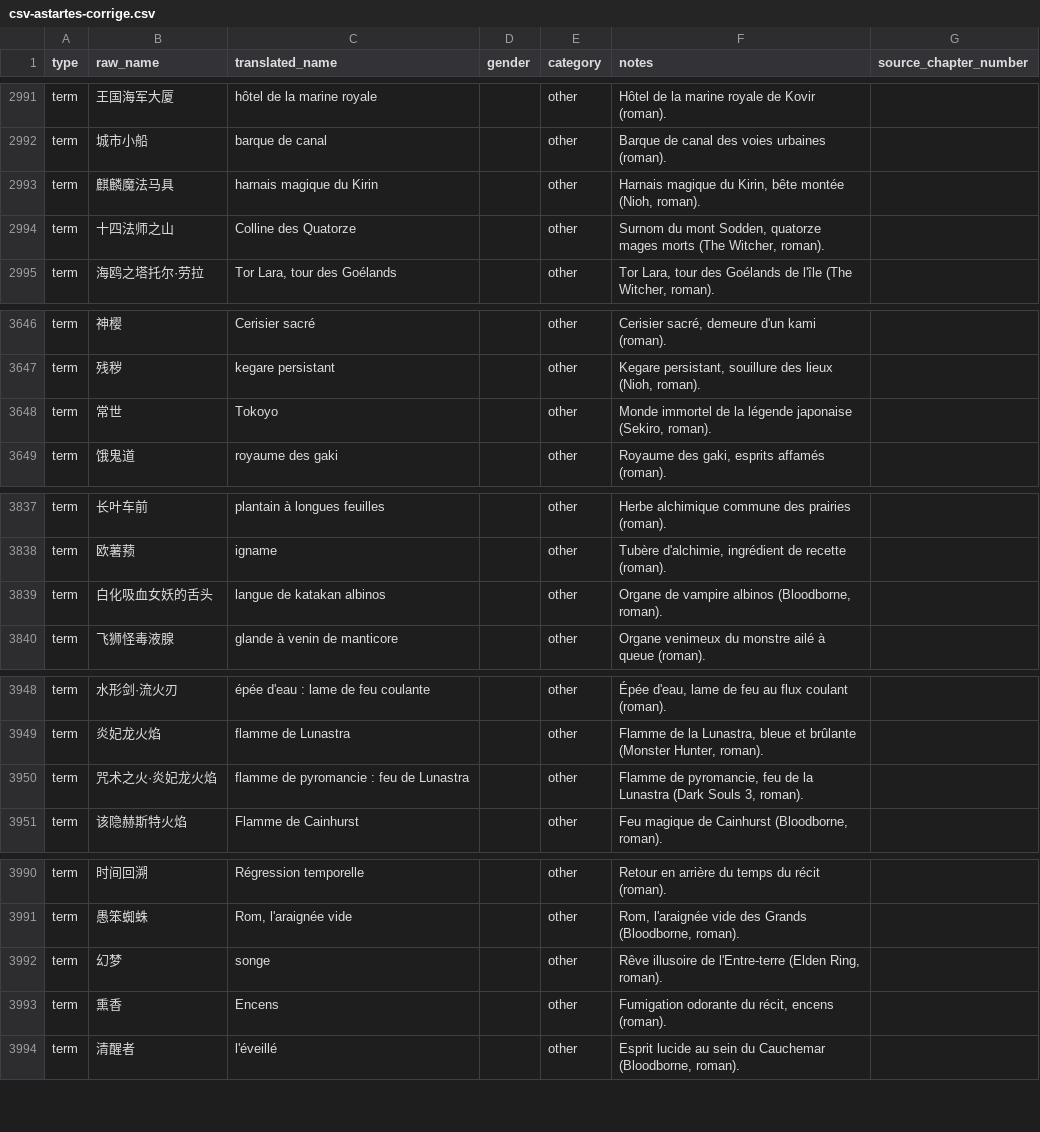
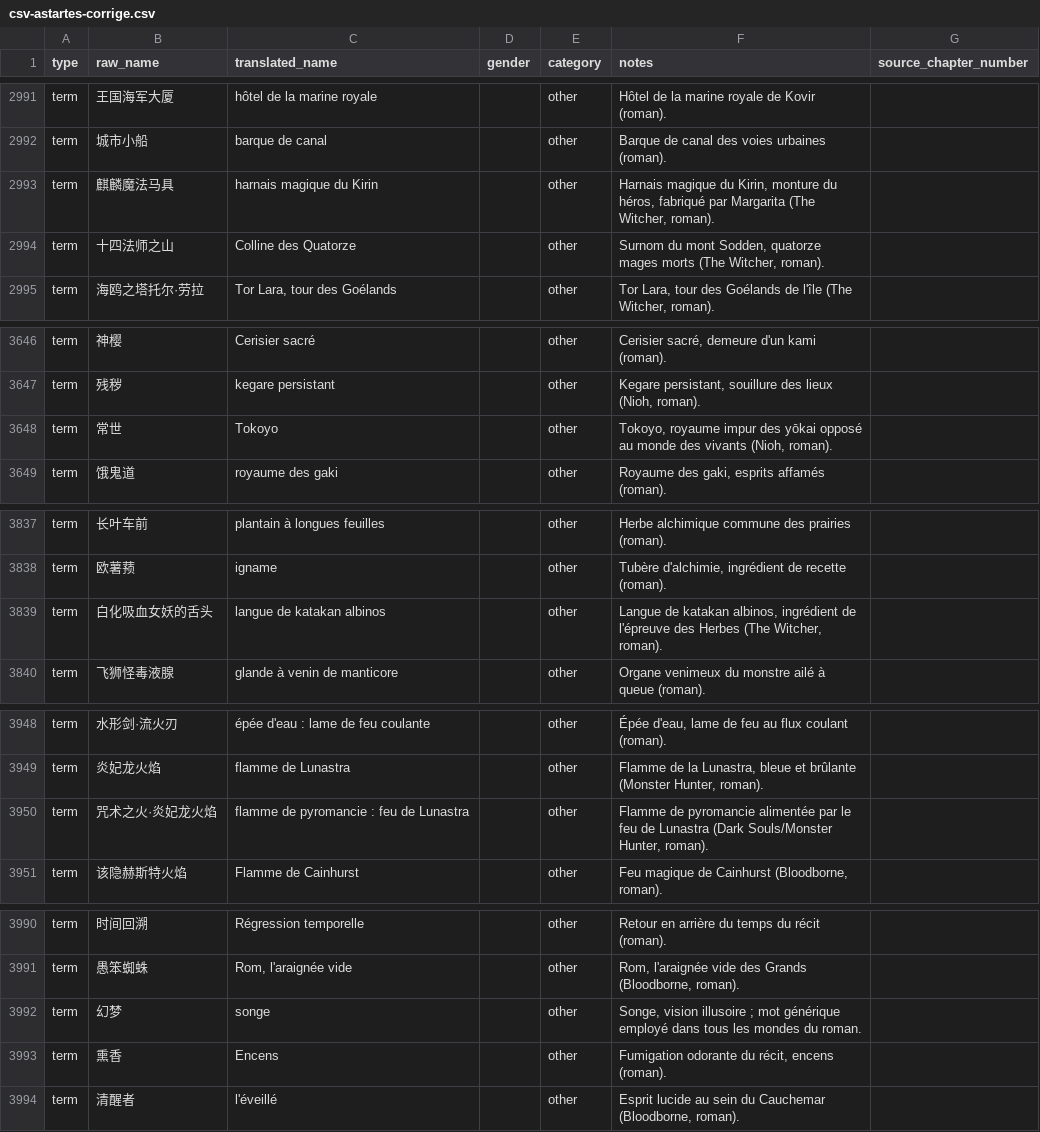
Before and after one commit to julien973/glossaires, a CSV file: csv-astartes-corrige.csv, drawn as a sheet; only a part is shown, gaps mark what is left out; the diff covers the shown part only.

```diff
--- a/csv-astartes-corrige.csv
+++ b/csv-astartes-corrige.csv
@@ -2992,3 +2992,3 @@ term,王国海军大厦,hôtel de la marine royale,,other,Hôtel de la marine ro
 term,城市小船,barque de canal,,other,Barque de canal des voies urbaines (roman).,
-term,麒麟魔法马具,harnais magique du Kirin,,other,"Harnais magique du Kirin, bête montée (Nioh, roman).",
+term,麒麟魔法马具,harnais magique du Kirin,,other,"Harnais magique du Kirin, monture du héros, fabriqué par Margarita (The Witcher, roman).",
 term,十四法师之山,Colline des Quatorze,,other,"Surnom du mont Sodden, quatorze mages morts (The Witcher, roman).",
@@ -3647,3 +3647,3 @@ term,神樱,Cerisier sacré,,other,"Cerisier sacré, demeure d'un kami (roman)."
 term,残秽,kegare persistant,,other,"Kegare persistant, souillure des lieux (Nioh, roman).",
-term,常世,Tokoyo,,other,"Monde immortel de la légende japonaise (Sekiro, roman).",
+term,常世,Tokoyo,,other,"Tokoyo, royaume impur des yōkai opposé au monde des vivants (Nioh, roman).",
 term,饿鬼道,royaume des gaki,,other,"Royaume des gaki, esprits affamés (roman).",
@@ -3838,3 +3838,3 @@ term,长叶车前,plantain à longues feuilles,,other,Herbe alchimique commune d
 term,欧薯蓣,igname,,other,"Tubère d'alchimie, ingrédient de recette (roman).",
-term,白化吸血女妖的舌头,langue de katakan albinos,,other,"Organe de vampire albinos (Bloodborne, roman).",
+term,白化吸血女妖的舌头,langue de katakan albinos,,other,"Langue de katakan albinos, ingrédient de l'épreuve des Herbes (The Witcher, roman).",
 term,飞狮怪毒液腺,glande à venin de manticore,,other,Organe venimeux du monstre ailé à queue (roman).,
@@ -3949,3 +3949,3 @@ term,水形剑·流火刃,épée d'eau : lame de feu coulante,,other,"Épée d'e
 term,炎妃龙火焰,flamme de Lunastra,,other,"Flamme de la Lunastra, bleue et brûlante (Monster Hunter, roman).",
-term,咒术之火·炎妃龙火焰,flamme de pyromancie : feu de Lunastra,,other,"Flamme de pyromancie, feu de la Lunastra (Dark Souls 3, roman).",
+term,咒术之火·炎妃龙火焰,flamme de pyromancie : feu de Lunastra,,other,"Flamme de pyromancie alimentée par le feu de Lunastra (Dark Souls/Monster Hunter, roman).",
 term,该隐赫斯特火焰,Flamme de Cainhurst,,other,"Feu magique de Cainhurst (Bloodborne, roman).",
@@ -3991,3 +3991,3 @@ term,时间回溯,Régression temporelle,,other,Retour en arrière du temps du r
 term,愚笨蜘蛛,"Rom, l'araignée vide",,other,"Rom, l'araignée vide des Grands (Bloodborne, roman).",
-term,幻梦,songe,,other,"Rêve illusoire de l'Entre-terre (Elden Ring, roman).",
+term,幻梦,songe,,other,"Songe, vision illusoire ; mot générique employé dans tous les mondes du roman.",
 term,熏香,Encens,,other,"Fumigation odorante du récit, encens (roman).",
```
Also changed, not shown: 10 edited cells elsewhere in this file.
